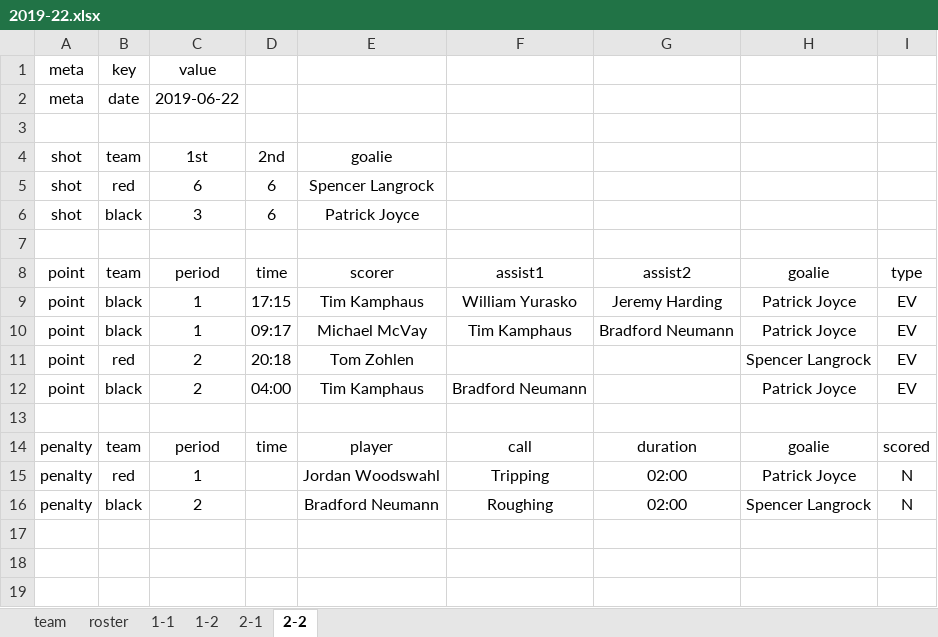
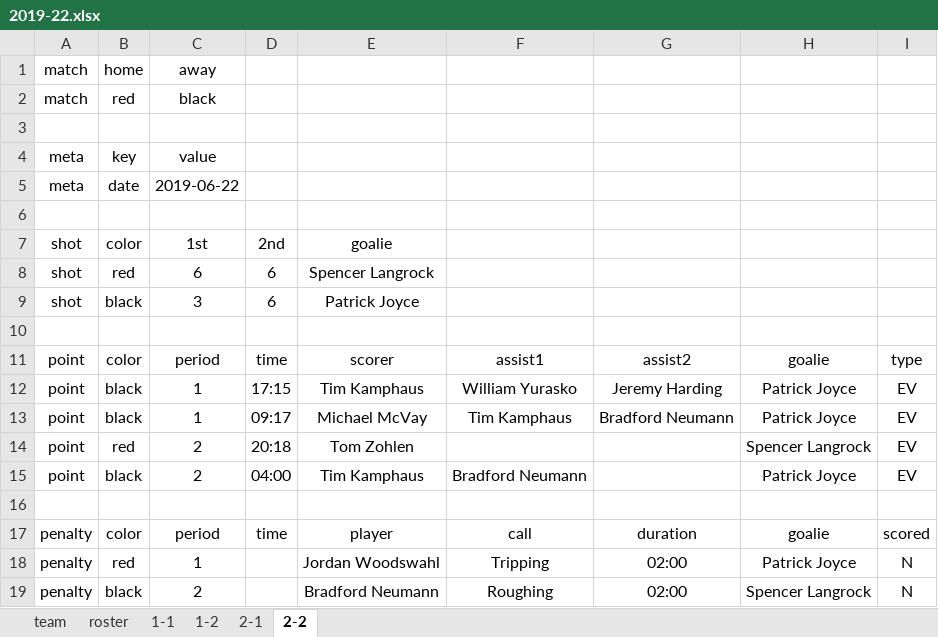
Before and after one commit to dnanto/broomball, an Excel workbook: data/2019-22.xlsx, sheet 2-2, drawn as a sheet; values as stored, in another font and other column widths than the file's, no borders; addresses are those after the commit; the diff names each change by its address in the sheet, - before the commit and + after, or states it on an @@ line.

Commit message:
standings, data format addition
combined goalie and skater stats
adding match info to each game sheet to account for teams that didn't score

```diff
--- a/data/2019-22.xlsx (sheet 2-2)
+++ b/data/2019-22.xlsx (sheet 2-2)
+row 1: match | home | away
+row 2: match | red | black
+row 3: (empty)
-B7: team
+B7: color
-B11: team
+B11: color
-B17: team
+B17: color
```
Also changed, not shown: sheet 2-1, sheet 1-1, sheet 1-2, sheet team, 1 other file.
